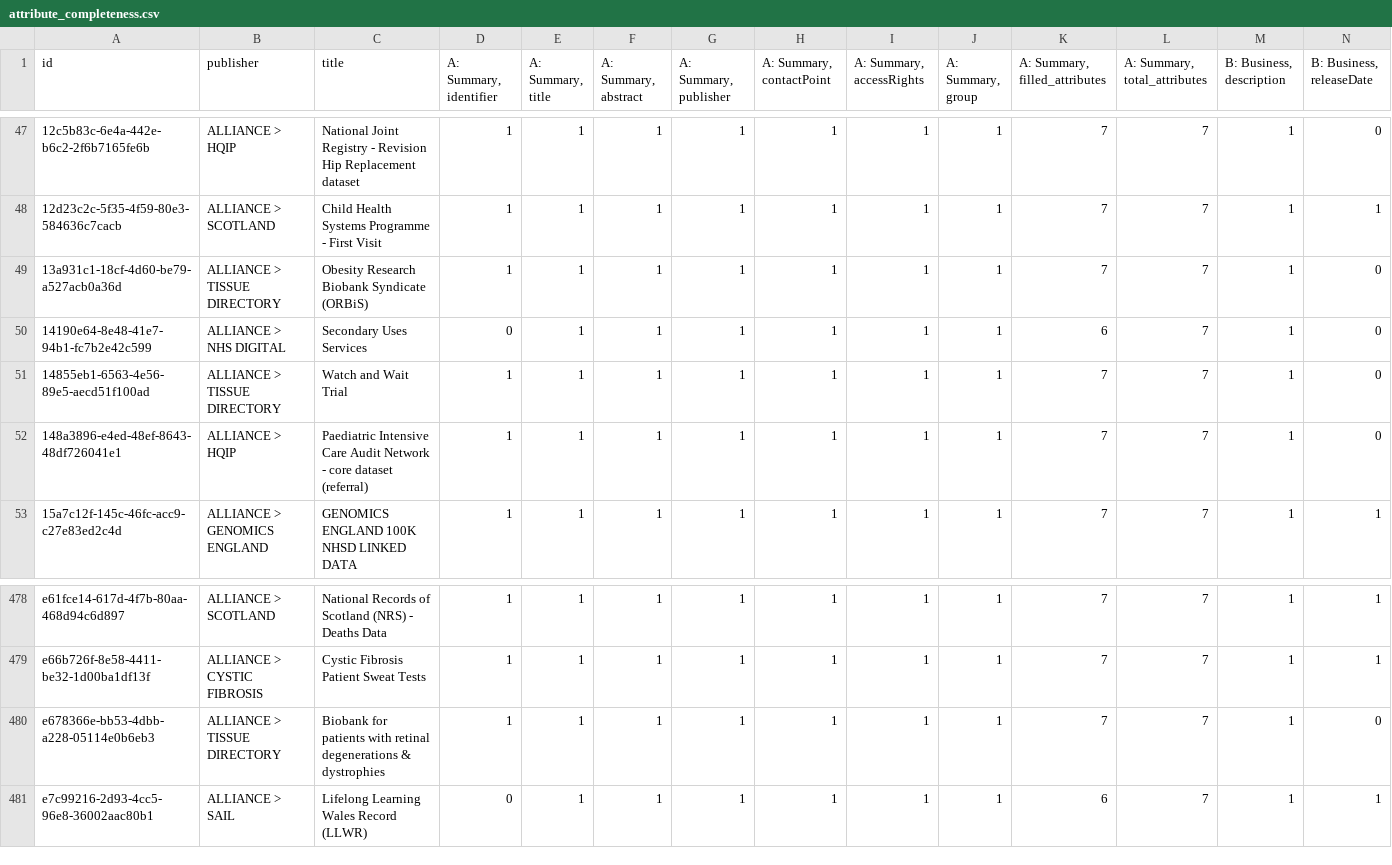
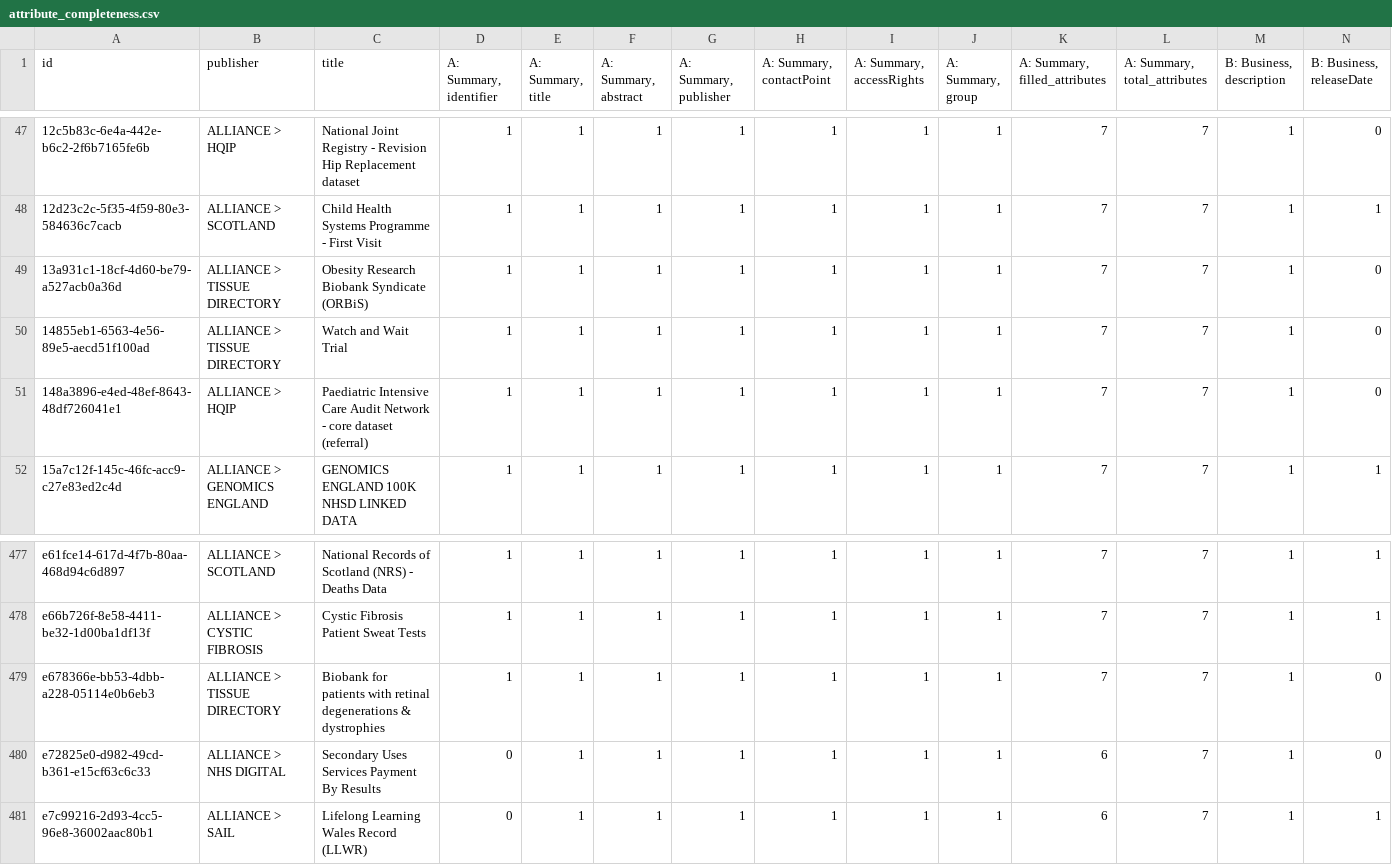
Before and after one commit to HDRUK/datasets, a CSV file: reports/attribute_completeness.csv, drawn as a sheet; only a part is shown, gaps mark what is left out; removed rows and columns are numbered as before the commit, all else as after; rows hold the shown columns only; the diff names each change by its address in the sheet, - before the commit and + after, or states it on an @@ line.

```diff
--- a/reports/attribute_completeness.csv
+++ b/reports/attribute_completeness.csv
-row 50: 14190e64-8e48-41e7-94b1-fc7b2e42c599 | ALLIANCE > NHS DIGITAL | Secondary Uses Services | 0 | 1 | 1 | 1 | 1 | 1 | 1 | 6 | 7 | 1 | 0
+row 480: e72825e0-d982-49cd-b361-e15cf63c6c33 | ALLIANCE > NHS DIGITAL | Secondary Uses Services Payment By Results | 0 | 1 | 1 | 1 | 1 | 1 | 1 | 6 | 7 | 1 | 0
```
Also changed, not shown: reports/attribute_errors.csv, reports/completeness.csv, 15 other files.
